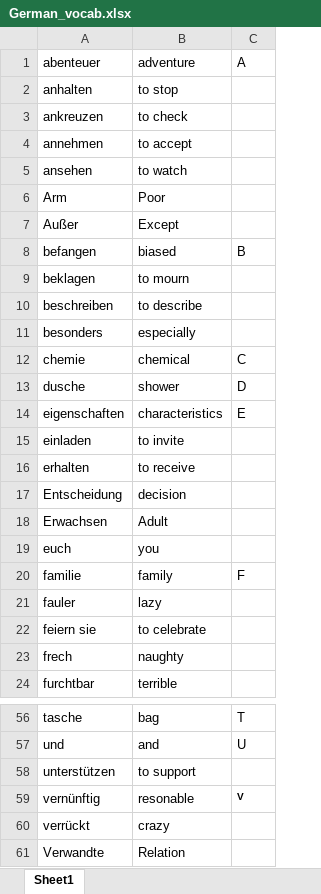
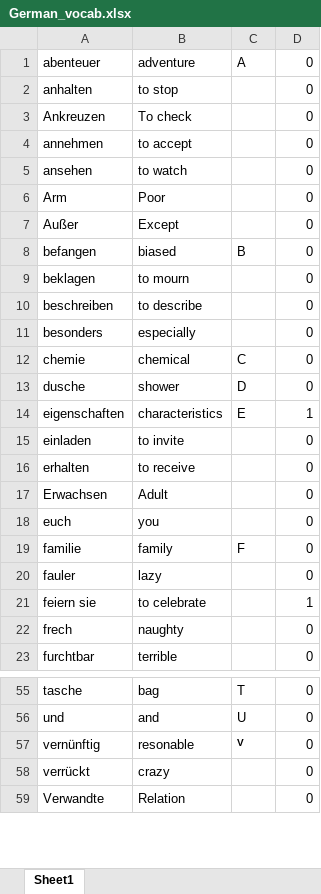
Before and after one commit to Sagar-Mohan-Jadhav/Matlab_exercises_and_project, an Excel workbook: Mini_project_German_Learning_Tool/German_vocab.xlsx, sheet Sheet1, drawn as a sheet; only a part is shown, gaps mark what is left out; values as stored, in another font and other column widths than the file's, no borders; removed rows and columns are numbered as before the commit, all else as after; the diff names each change by its address in the sheet, - before the commit and + after, or states it on an @@ line.

```diff
--- a/Mini_project_German_Learning_Tool/German_vocab.xlsx (sheet Sheet1)
+++ b/Mini_project_German_Learning_Tool/German_vocab.xlsx (sheet Sheet1)
+column D, rows 1-23: 0 | 0 | 0 | 0 | 0 | 0 | 0 | 0 | 0 | 0 | 0 | 0 | 0 | 1 | 0 | 0 | 0 | 0 | 0 | 0 | 1 | 0 | 0; rows 55-59: all 0
-A3: ankreuzen
+A3: Ankreuzen
-B3: to check
+B3: To check
-row 17: Entscheidung | decision
-row 58: unterstützen | to support
```
Also changed, not shown: Mini_project_German_Learning_Tool/German_vocab_new.xlsx, 2 other files.
